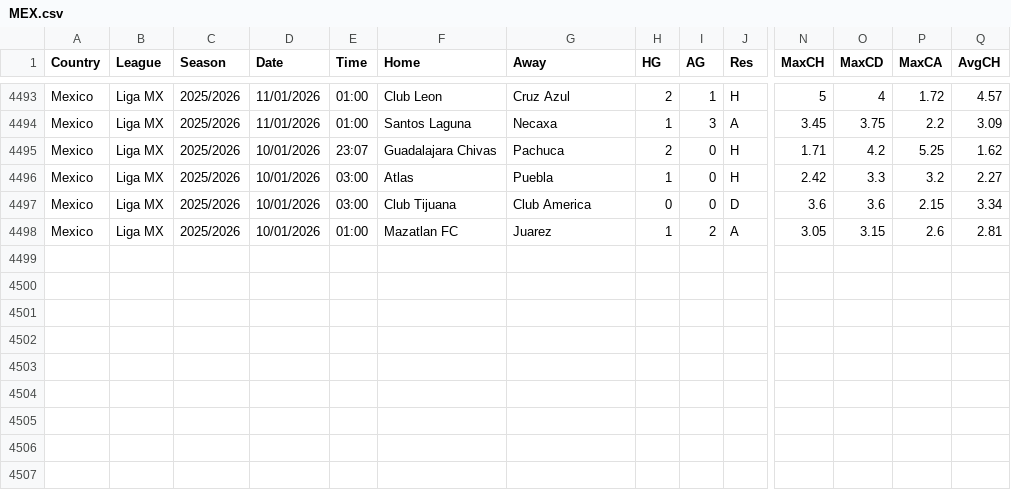
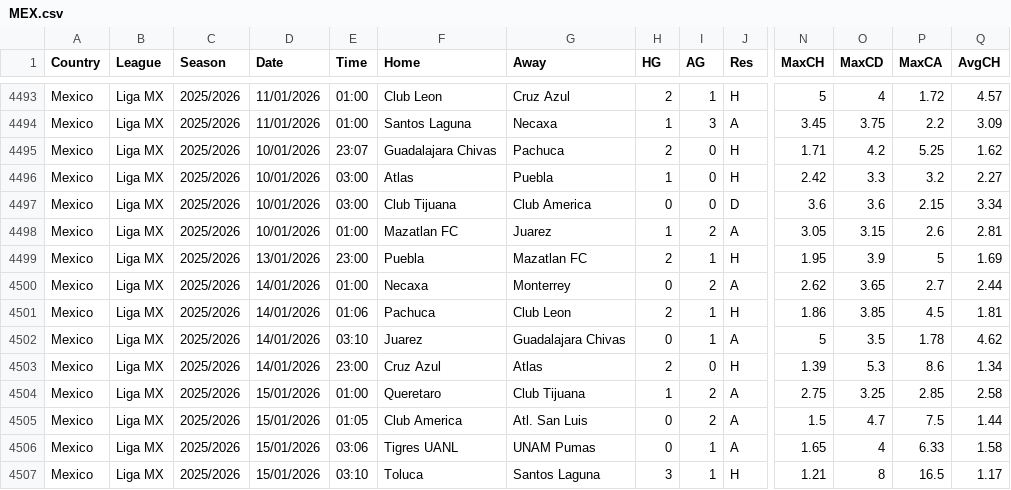
Before and after one commit to carlsLobato/futboard, a CSV file: data/MEX.csv, drawn as a sheet; only a part is shown, gaps mark what is left out; rows hold the shown columns only; the diff names each change by its address in the sheet, - before the commit and + after, or states it on an @@ line.

```diff
--- a/data/MEX.csv
+++ b/data/MEX.csv
+row 4499: Mexico | Liga MX | 2025/2026 | 13/01/2026 | 23:00 | Puebla | Mazatlan FC | 2 | 1 | H | 1.95 | 3.9 | 5 | 1.69
+row 4500: Mexico | Liga MX | 2025/2026 | 14/01/2026 | 01:00 | Necaxa | Monterrey | 0 | 2 | A | 2.62 | 3.65 | 2.7 | 2.44
+row 4501: Mexico | Liga MX | 2025/2026 | 14/01/2026 | 01:06 | Pachuca | Club Leon | 2 | 1 | H | 1.86 | 3.85 | 4.5 | 1.81
+row 4502: Mexico | Liga MX | 2025/2026 | 14/01/2026 | 03:10 | Juarez | Guadalajara Chivas | 0 | 1 | A | 5 | 3.5 | 1.78 | 4.62
+row 4503: Mexico | Liga MX | 2025/2026 | 14/01/2026 | 23:00 | Cruz Azul | Atlas | 2 | 0 | H | 1.39 | 5.3 | 8.6 | 1.34
+row 4504: Mexico | Liga MX | 2025/2026 | 15/01/2026 | 01:00 | Queretaro | Club Tijuana | 1 | 2 | A | 2.75 | 3.25 | 2.85 | 2.58
+row 4505: Mexico | Liga MX | 2025/2026 | 15/01/2026 | 01:05 | Club America | Atl. San Luis | 0 | 2 | A | 1.5 | 4.7 | 7.5 | 1.44
+row 4506: Mexico | Liga MX | 2025/2026 | 15/01/2026 | 03:06 | Tigres UANL | UNAM Pumas | 0 | 1 | A | 1.65 | 4 | 6.33 | 1.58
+row 4507: Mexico | Liga MX | 2025/2026 | 15/01/2026 | 03:10 | Toluca | Santos Laguna | 3 | 1 | H | 1.21 | 8 | 16.5 | 1.17
```
Also changed, not shown: 18 other files.
